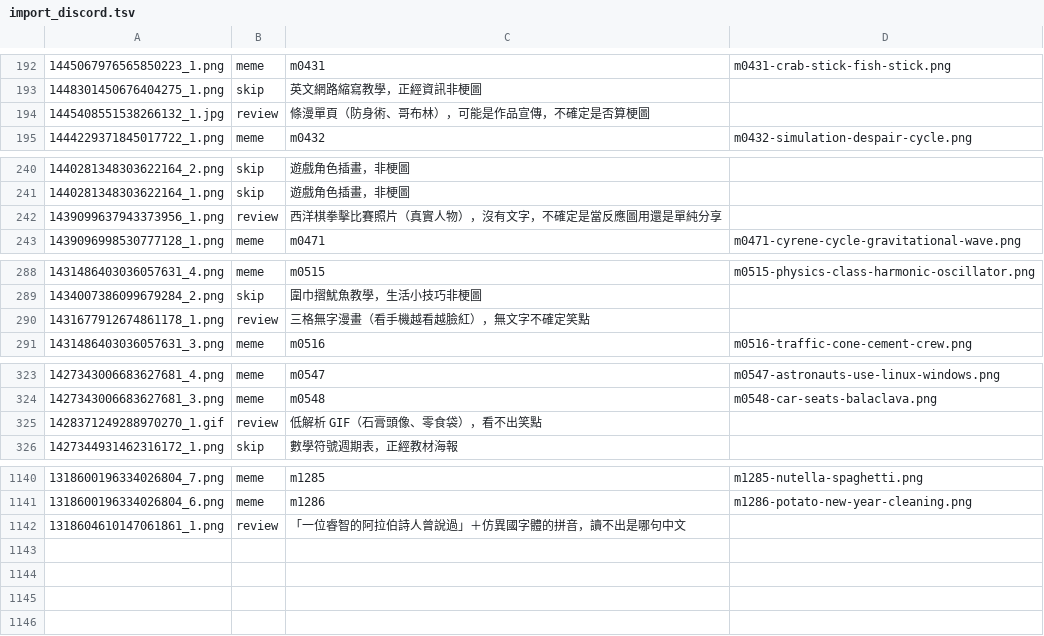
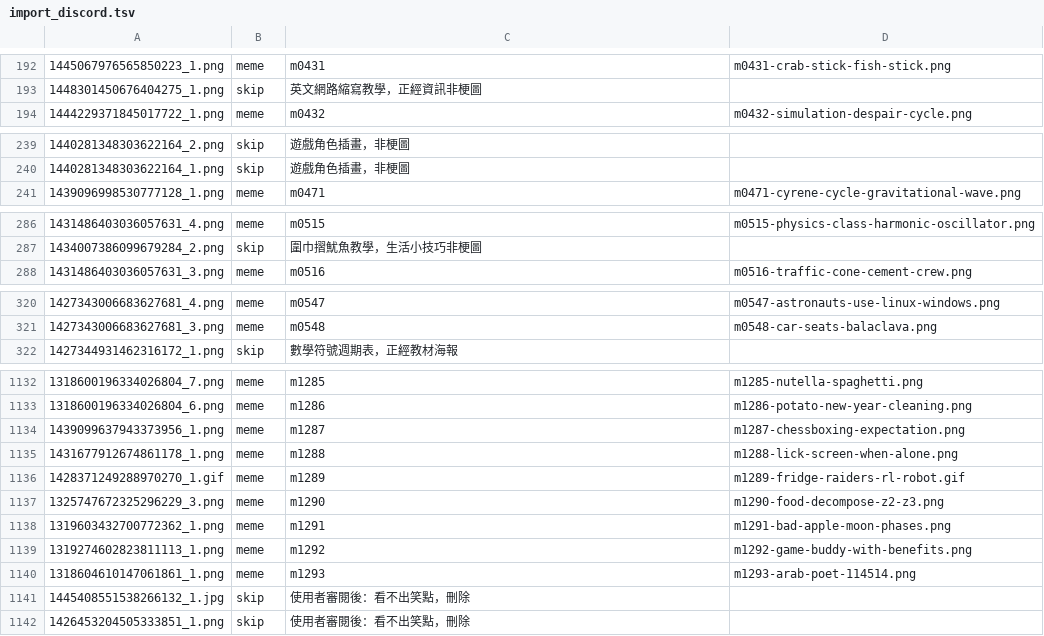
Before and after one commit to derek1403/meme_Bistro, a TSV file: docs/import_discord.tsv, drawn as a sheet; only a part is shown, gaps mark what is left out; the diff covers the shown part only.

```diff
--- a/docs/import_discord.tsv
+++ b/docs/import_discord.tsv
@@ -193,3 +193,2 @@
 1448301450676404275_1.png	skip	英文網路縮寫教學，正經資訊非梗圖	
-1445408551538266132_1.jpg	review	條漫單頁（防身術、哥布林），可能是作品宣傳，不確定是否算梗圖	
 1444229371845017722_1.png	meme	m0432	m0432-simulation-despair-cycle.png
@@ -241,3 +240,2 @@
 1440281348303622164_1.png	skip	遊戲角色插畫，非梗圖	
-1439099637943373956_1.png	review	西洋棋拳擊比賽照片（真實人物），沒有文字，不確定是當反應圖用還是單純分享	
 1439096998530777128_1.png	meme	m0471	m0471-cyrene-cycle-gravitational-wave.png
@@ -289,3 +287,2 @@
 1434007386099679284_2.png	skip	圍巾摺魷魚教學，生活小技巧非梗圖	
-1431677912674861178_1.png	review	三格無字漫畫（看手機越看越臉紅），無文字不確定笑點	
 1431486403036057631_3.png	meme	m0516	m0516-traffic-cone-cement-crew.png
@@ -324,3 +321,2 @@
 1427343006683627681_3.png	meme	m0548	m0548-car-seats-balaclava.png
-1428371249288970270_1.gif	review	低解析 GIF（石膏頭像、零食袋），看不出笑點	
 1427344931462316172_1.png	skip	數學符號週期表，正經教材海報	
@@ -1141,2 +1133,10 @@
 1318600196334026804_6.png	meme	m1286	m1286-potato-new-year-cleaning.png
-1318604610147061861_1.png	review	「一位睿智的阿拉伯詩人曾說過」＋仿異國字體的拼音，讀不出是哪句中文	
+1439099637943373956_1.png	meme	m1287	m1287-chessboxing-expectation.png
+1431677912674861178_1.png	meme	m1288	m1288-lick-screen-when-alone.png
+1428371249288970270_1.gif	meme	m1289	m1289-fridge-raiders-rl-robot.gif
+1325747672325296229_3.png	meme	m1290	m1290-food-decompose-z2-z3.png
+1319603432700772362_1.png	meme	m1291	m1291-bad-apple-moon-phases.png
+1319274602823811113_1.png	meme	m1292	m1292-game-buddy-with-benefits.png
+1318604610147061861_1.png	meme	m1293	m1293-arab-poet-114514.png
+1445408551538266132_1.jpg	skip	使用者審閱後：看不出笑點，刪除	
+1426453204505333851_1.png	skip	使用者審閱後：看不出笑點，刪除	
```
Also changed, not shown: 4 removed rows elsewhere in this file, 24 other files.
